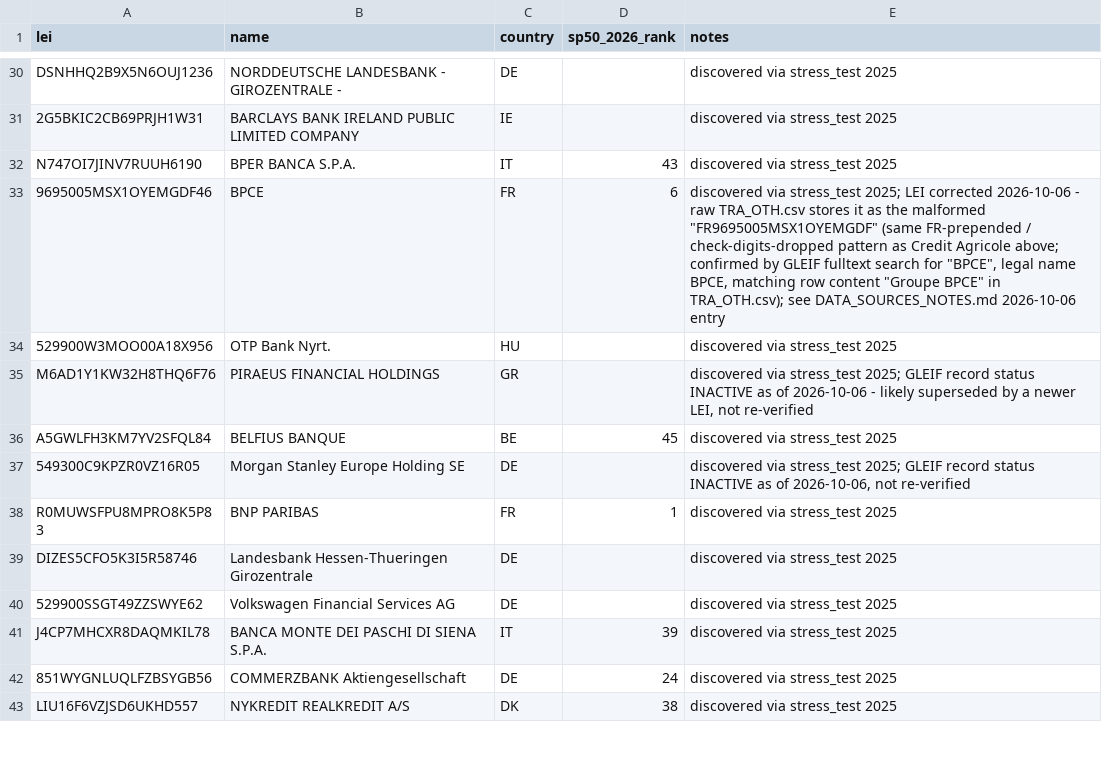
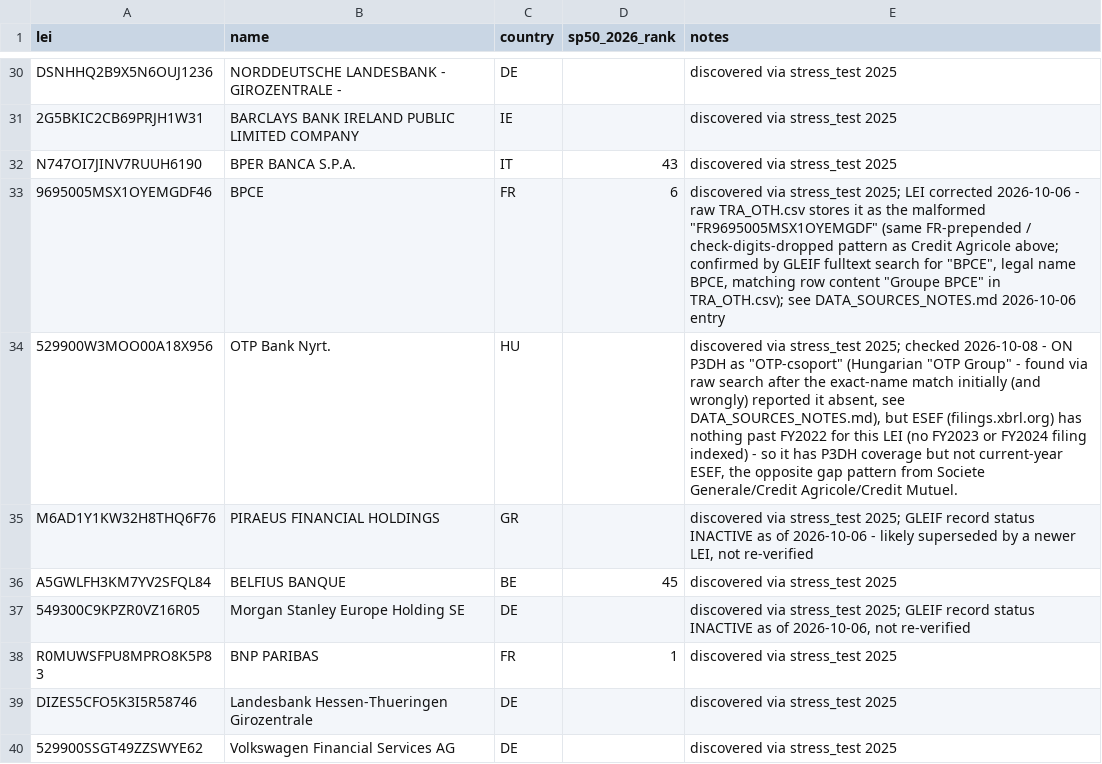
Before and after one commit to esst-prog2/Bank_Data, a CSV file: data/entities.csv, drawn as a sheet; only a part is shown, gaps mark what is left out; the shorter side is filled out with more unchanged rows.

```diff
--- a/data/entities.csv
+++ b/data/entities.csv
@@ -33,3 +33,3 @@ N747OI7JINV7RUUH6190,BPER BANCA S.P.A.,IT,43,discovered via stress_test 2025
 9695005MSX1OYEMGDF46,BPCE,FR,6,"discovered via stress_test 2025; LEI corrected 2026-10-06 - raw TRA_OTH.csv stores it as the malformed ""FR9695005MSX1OYEMGDF"" (same FR-prepended / check-digits-dropped pattern as Credit Agricole above; confirmed by GLEIF fulltext search for ""BPCE"", legal name BPCE, matching row content ""Groupe BPCE"" in TRA_OTH.csv); see DATA_SOURCES_NOTES.md 2026-10-06 entry"
-529900W3MOO00A18X956,OTP Bank Nyrt.,HU,,discovered via stress_test 2025
+529900W3MOO00A18X956,OTP Bank Nyrt.,HU,,"discovered via stress_test 2025; checked 2026-10-08 - ON P3DH as ""OTP-csoport"" (Hungarian ""OTP Group"" - found via raw search after the exact-name match initially (and wrongly) reported it absent, see DATA_SOURCES_NOTES.md), but ESEF (filings.xbrl.org) has nothing past FY2022 for this LEI (no FY2023 or FY2024 filing indexed) - so it has P3DH coverage but not current-year ESEF, the opposite gap pattern from Societe Generale/Credit Agricole/Credit Mutuel."
 M6AD1Y1KW32H8THQ6F76,PIRAEUS FINANCIAL HOLDINGS,GR,,"discovered via stress_test 2025; GLEIF record status INACTIVE as of 2026-10-06 - likely superseded by a newer LEI, not re-verified"
```
Also changed, not shown: 2 other files.
